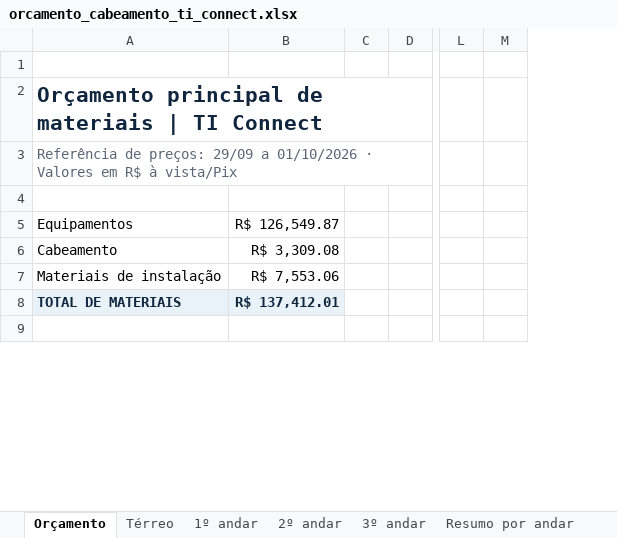
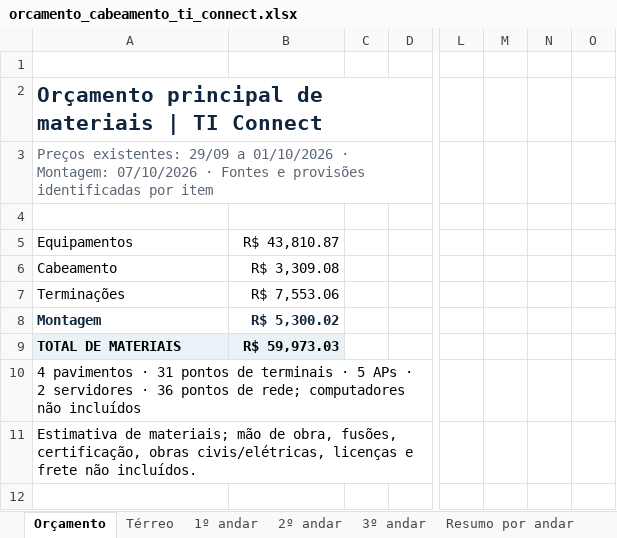
Before and after one commit to GabrielBarbosa0/TI-CONNECT-PLANTA-3D-CABEAMENTO, an Excel workbook: docs/referencias/orcamento_cabeamento_ti_connect.xlsx, sheet Orçamento, drawn as a sheet; only a part is shown, gaps mark what is left out; values as stored, in another font and other column widths than the file's, no borders; addresses are those after the commit; rows hold the shown columns only; the diff covers the shown part only; the diff names each change by its address in the sheet, - before the commit and + after, or states it on an @@ line.

Commit message:
Atualiza orçamento, alinha modelo 3D e adiciona controles de câmera

```diff
--- a/docs/referencias/orcamento_cabeamento_ti_connect.xlsx (sheet Orçamento)
+++ b/docs/referencias/orcamento_cabeamento_ti_connect.xlsx (sheet Orçamento)
+column N, empty
+column O, empty
-A3: Referência de preços: 29/09 a 01/10/2026 · Valores em R$ à vista/Pix
+A3: Preços existentes: 29/09 a 01/10/2026 · Montagem: 07/10/2026 · Fontes e provisões identificadas por item
-B5: R$ 126,549.87
+B5: R$ 43,810.87
-A7: Materiais de instalação
+A7: Terminações
+row 8: Montagem | R$ 5,300.02
-A9:B9 text colour: #10263E
+A9:B9 text colour: black
-B9: R$ 137,412.01
+B9: R$ 59,973.03
+row 10: 4 pavimentos · 31 pontos de terminais · 5 APs · 2 servidores · 36 pontos de rede; computadores não incluídos
+row 11: Estimativa de materiais; mão de obra, fusões, certificação, obras civis/elétricas, licenças e frete não incluídos.
```
Also changed, not shown: 8 added rows, 9 removed rows, 26 edited cells and cell formats elsewhere in this sheet, sheet Térreo, sheet 1º andar, sheet 2º andar, sheet 3º andar, sheet Resumo por andar, formulas that keep their value, 14 other files.
